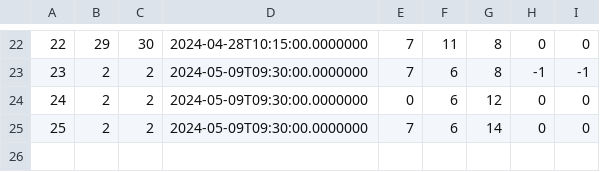
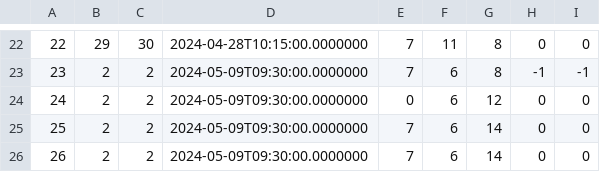
Before and after one commit to matejaaj/Booking, a CSV file: Resources/Data/drivereservation.csv, drawn as a sheet; only a part is shown, gaps mark what is left out.

```diff
--- a/Resources/Data/drivereservation.csv
+++ b/Resources/Data/drivereservation.csv
@@ -25 +25,2 @@
 25|2|2|2024-05-09T09:30:00.0000000|7|6|14|0|0
+26|2|2|2024-05-09T09:30:00.0000000|7|6|14|0|0
```
Also changed, not shown: 2 other files.
